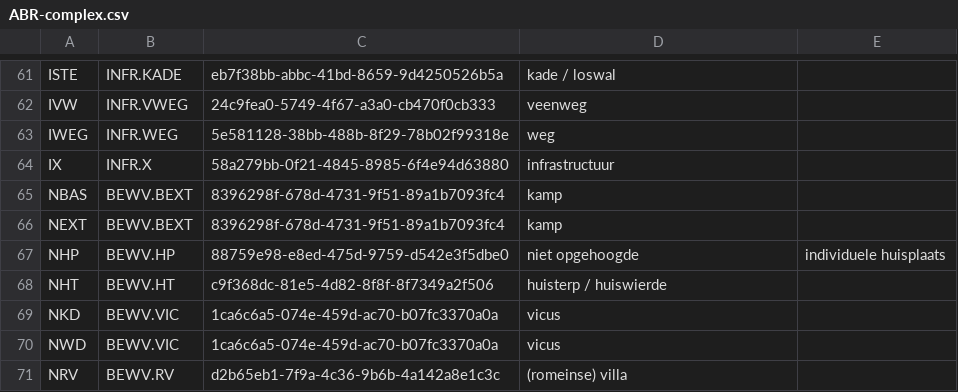
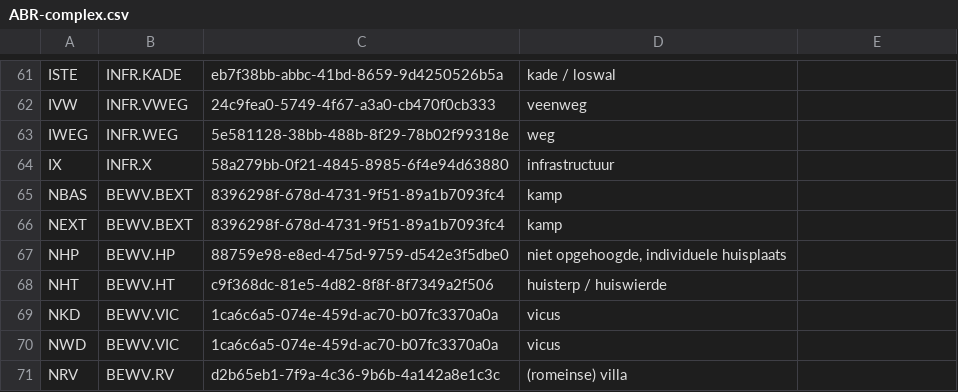
Before and after one commit to vesaakerman/easy-convert-bag-to-deposit, a CSV file: src/main/assembly/dist/cfg/ABR-complex.csv, drawn as a sheet; only a part is shown, gaps mark what is left out.

Commit message:
conversion tables - fixed separator in description column

```diff
--- a/src/main/assembly/dist/cfg/ABR-complex.csv
+++ b/src/main/assembly/dist/cfg/ABR-complex.csv
@@ -66,3 +66,3 @@ NBAS,BEWV.BEXT,8396298f-678d-4731-9f51-89a1b7093fc4,kamp
 NEXT,BEWV.BEXT,8396298f-678d-4731-9f51-89a1b7093fc4,kamp
-NHP,BEWV.HP,88759e98-e8ed-475d-9759-d542e3f5dbe0,niet opgehoogde, individuele huisplaats
+NHP,BEWV.HP,88759e98-e8ed-475d-9759-d542e3f5dbe0,"niet opgehoogde, individuele huisplaats"
 NHT,BEWV.HT,c9f368dc-81e5-4d82-8f8f-8f7349a2f506,huisterp / huiswierde
```
Also changed, not shown: 1 other file.
